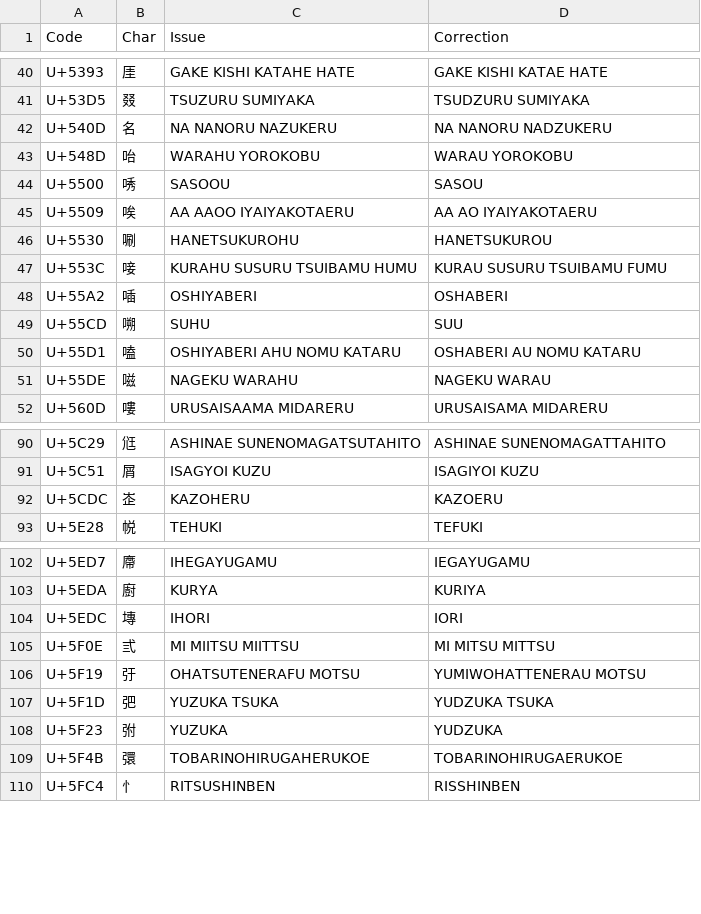
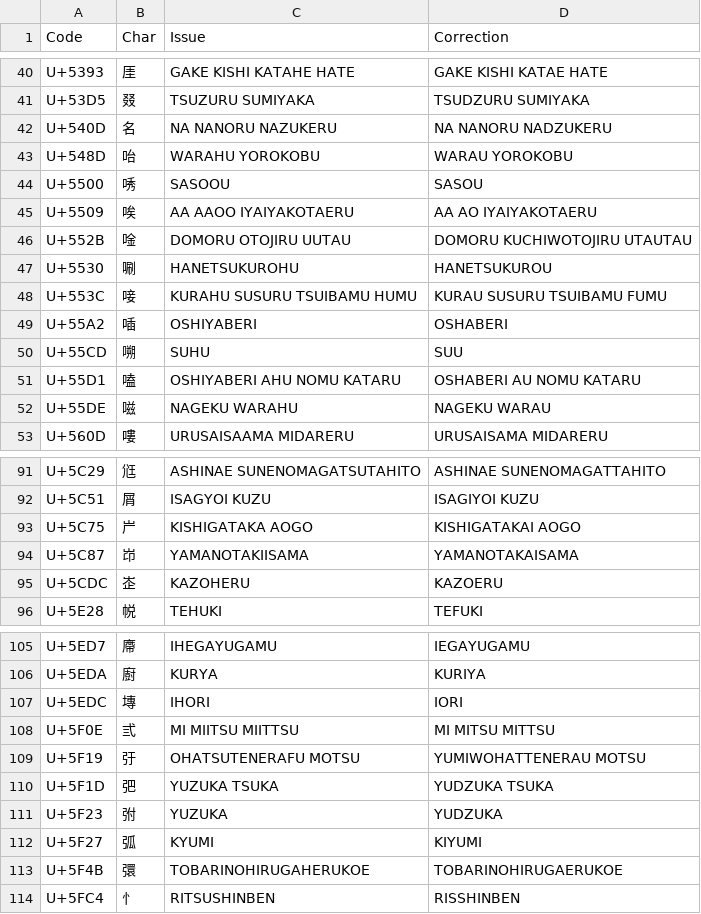
Before and after one commit to tonton-pixel/Unihan-kJapaneseKun-kJapaneseOn-Error-Report, a TSV file: Unihan_Readings_kJapaneseKun-Corrections.tsv, drawn as a sheet; only a part is shown, gaps mark what is left out.

```diff
--- a/Unihan_Readings_kJapaneseKun-Corrections.tsv
+++ b/Unihan_Readings_kJapaneseKun-Corrections.tsv
@@ -45,2 +45,3 @@ U+5500	唀	SASOOU	SASOU
 U+5509	唉	AA AAOO IYAIYAKOTAERU	AA AO IYAIYAKOTAERU
+U+552B	唫	DOMORU OTOJIRU UUTAU	DOMORU KUCHIWOTOJIRU UTAUTAU
 U+5530	唰	HANETSUKUROHU	HANETSUKUROU
@@ -91,2 +92,4 @@ U+5C29	尩	ASHINAE SUNENOMAGATSUTAHITO	ASHINAE SUNENOMAGATTAHITO
 U+5C51	屑	ISAGYOI KUZU	ISAGIYOI KUZU
+U+5C75	屵	KISHIGATAKA AOGO	KISHIGATAKAI AOGO
+U+5C87	岇	YAMANOTAKIISAMA	YAMANOTAKAISAMA
 U+5CDC	峜	KAZOHERU	KAZOERU
@@ -108,2 +111,3 @@ U+5F1D	弝	YUZUKA TSUKA	YUDZUKA TSUKA
 U+5F23	弣	YUZUKA	YUDZUKA
+U+5F27	弧	KYUMI	KIYUMI
 U+5F4B	彋	TOBARINOHIRUGAHERUKOE	TOBARINOHIRUGAERUKOE
```
Also changed, not shown: 2 other files.
